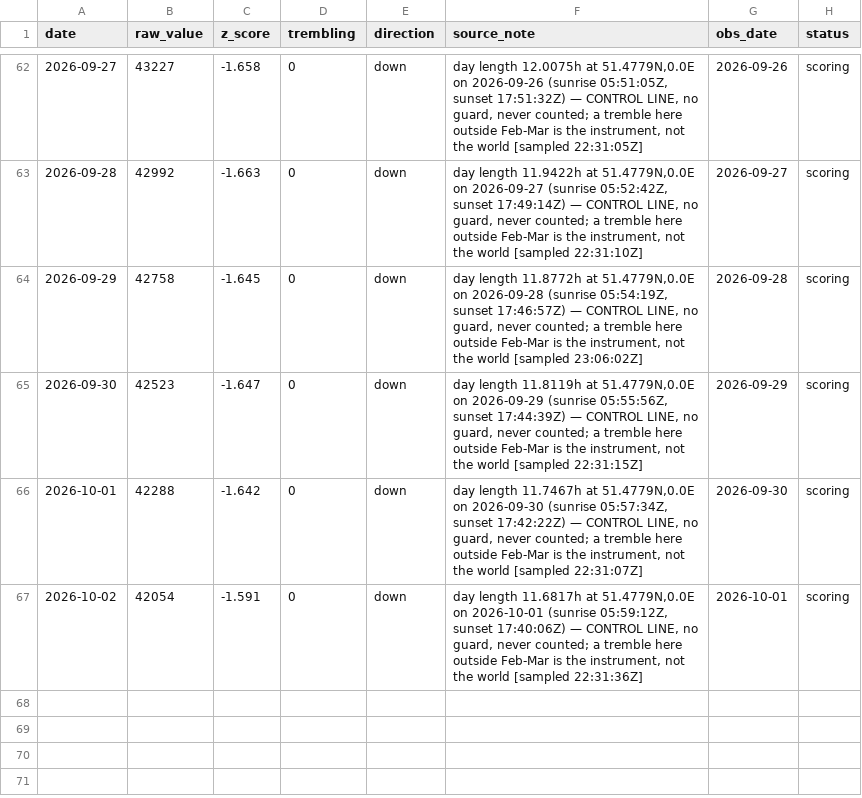
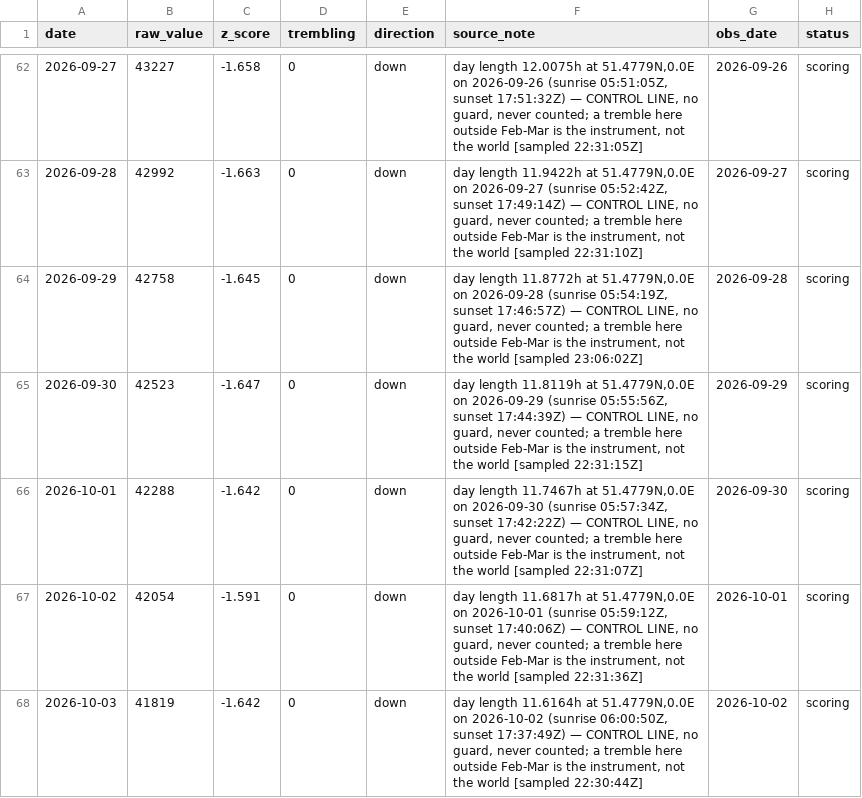
Before and after one commit to wan9yu/tremor, a CSV file: data/control_daylength.csv, drawn as a sheet; only a part is shown, gaps mark what is left out; the diff names each change by its address in the sheet, - before the commit and + after, or states it on an @@ line.

```diff
--- a/data/control_daylength.csv
+++ b/data/control_daylength.csv
+row 68: 2026-10-03 | 41819 | -1.642 | 0 | down | day length 11.6164h at 51.4779N,0.0E on 2026-10-02 (sunrise 06:00:50Z, sunset 17:37:49Z) — CONTROL LINE, no guard, never counted; a tremble here outside Feb-Mar is the instrument, not the world [sampled 22:30:44Z] | 2026-10-02 | scoring
```
Also changed, not shown: data/components/chokepoint_breadth.csv, data/components/flights.csv, 52 other files.
